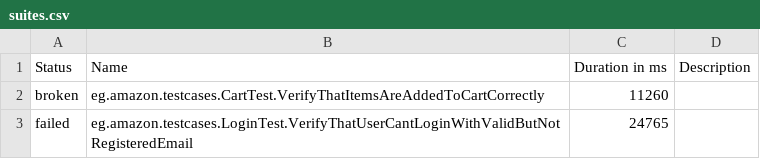
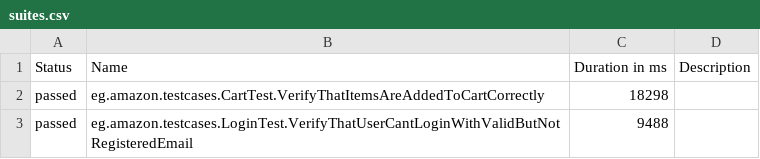
Before and after one commit to MohamedY-Selim/TGTask, a CSV file: data/suites.csv, drawn as a sheet.

```diff
--- a/data/suites.csv
+++ b/data/suites.csv
@@ -1,3 +1,3 @@
 "Status","Name","Duration in ms","Description"
-"broken","eg.amazon.testcases.CartTest.VerifyThatItemsAreAddedToCartCorrectly","11260",""
-"failed","eg.amazon.testcases.LoginTest.VerifyThatUserCantLoginWithValidButNotRegisteredEmail","24765",""
+"passed","eg.amazon.testcases.CartTest.VerifyThatItemsAreAddedToCartCorrectly","18298",""
+"passed","eg.amazon.testcases.LoginTest.VerifyThatUserCantLoginWithValidButNotRegisteredEmail","9488",""
```
Also changed, not shown: 31 other files.
